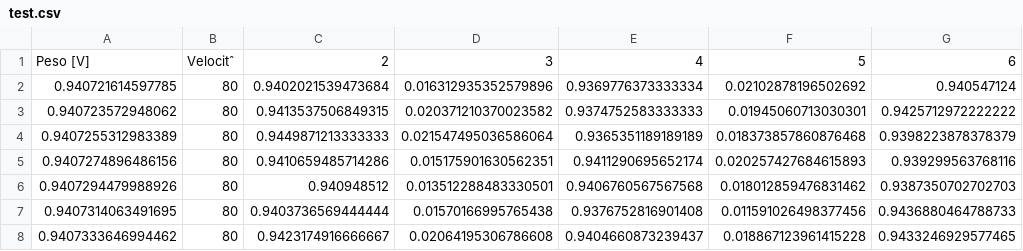
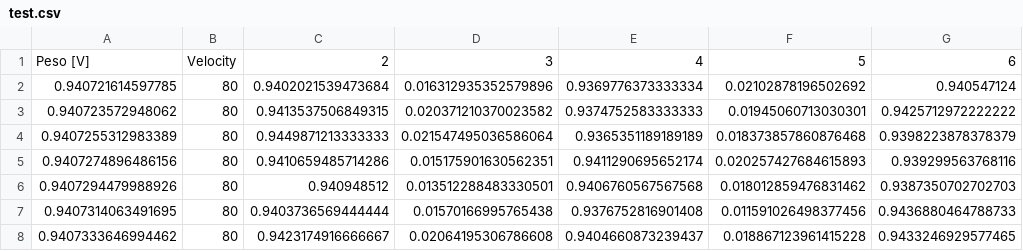
Before and after one commit to marco-milanesi/dynamic-weighing, a CSV file: test.csv, drawn as a sheet; only a part is shown; the diff names each change by its address in the sheet, - before the commit and + after, or states it on an @@ line.

Commit message:
Update test.csv

```diff
--- a/test.csv
+++ b/test.csv
-B1: Velocitˆ
+B1: Velocity
```
